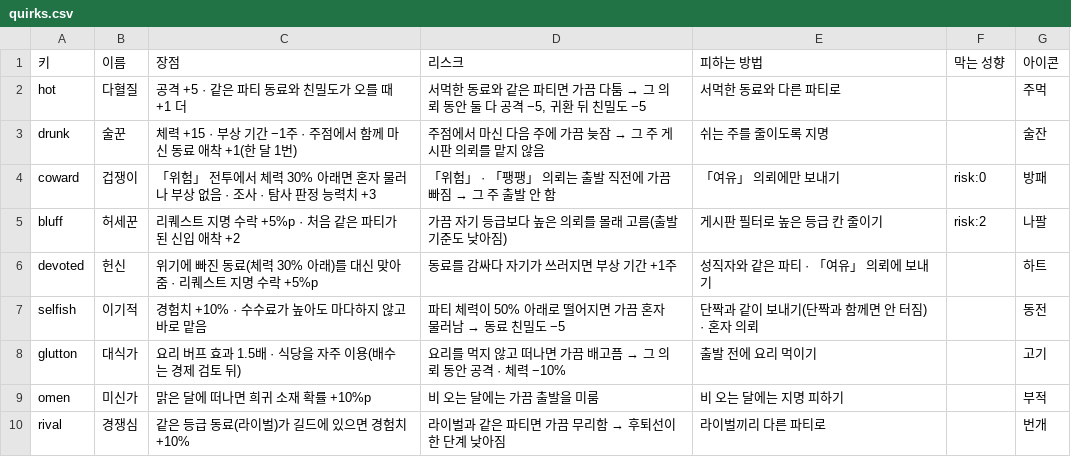
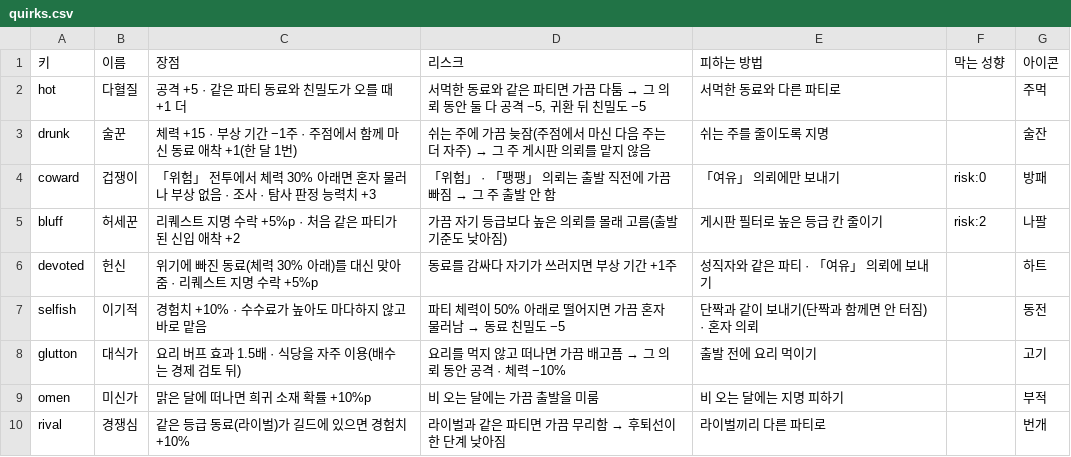
Before and after one commit to applesoda01/Project_F, a CSV file: prototype/data/quirks.csv, drawn as a sheet.

```diff
--- a/prototype/data/quirks.csv
+++ b/prototype/data/quirks.csv
@@ -2,3 +2,3 @@
 hot,다혈질,공격 +5 · 같은 파티 동료와 친밀도가 오를 때 +1 더,"서먹한 동료와 같은 파티면 가끔 다툼 → 그 의뢰 동안 둘 다 공격 −5, 귀환 뒤 친밀도 −5",서먹한 동료와 다른 파티로,,주먹
-drunk,술꾼,체력 +15 · 부상 기간 −1주 · 주점에서 함께 마신 동료 애착 +1(한 달 1번),주점에서 마신 다음 주에 가끔 늦잠 → 그 주 게시판 의뢰를 맡지 않음,쉬는 주를 줄이도록 지명,,술잔
+drunk,술꾼,체력 +15 · 부상 기간 −1주 · 주점에서 함께 마신 동료 애착 +1(한 달 1번),쉬는 주에 가끔 늦잠(주점에서 마신 다음 주는 더 자주) → 그 주 게시판 의뢰를 맡지 않음,쉬는 주를 줄이도록 지명,,술잔
 coward,겁쟁이,「위험」 전투에서 체력 30% 아래면 혼자 물러나 부상 없음 · 조사 · 탐사 판정 능력치 +3,「위험」 · 「팽팽」 의뢰는 출발 직전에 가끔 빠짐 → 그 주 출발 안 함,「여유」 의뢰에만 보내기,risk:0,방패
```
Also changed, not shown: prototype/data/balance.csv, 7 other files.
